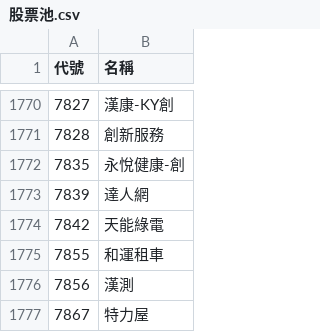
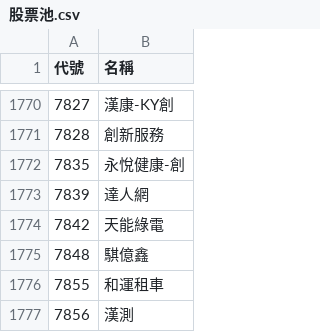
Before and after one commit to samulehsieh/stock-pool, a CSV file: 股票池.csv, drawn as a sheet; only a part is shown, gaps mark what is left out; the shorter side is filled out with more unchanged rows; the diff names each change by its address in the sheet, - before the commit and + after, or states it on an @@ line.

```diff
--- a/股票池.csv
+++ b/股票池.csv
+row 1775: 7848 | 騏億鑫
```
